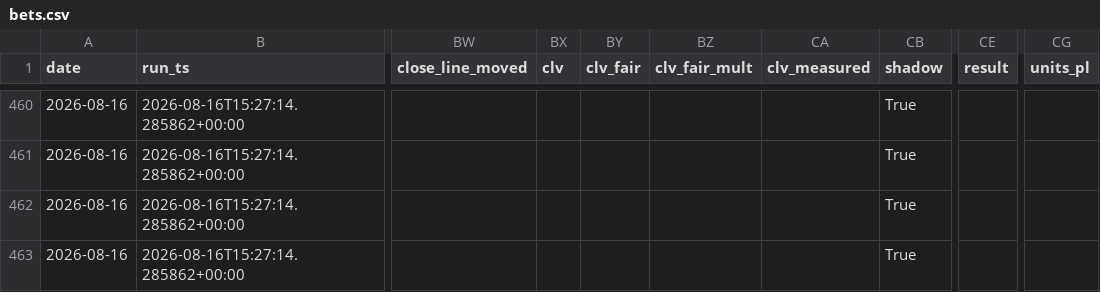
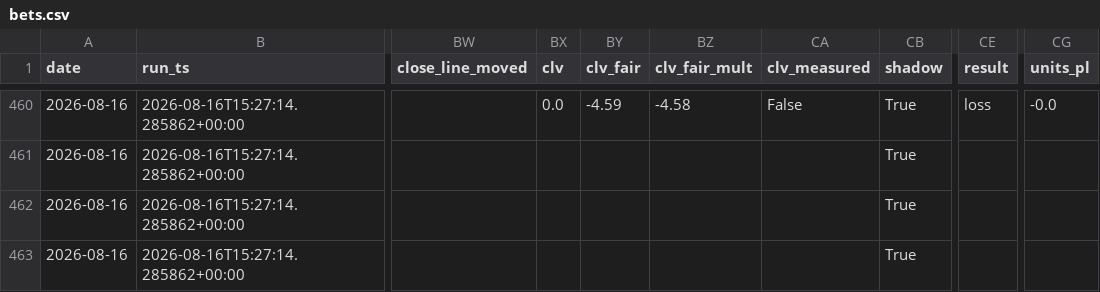
Before and after one commit to nfliegelman/ridgeseeker, a CSV file: docs/bets.csv, drawn as a sheet; only a part is shown, gaps mark what is left out; the diff covers the shown part only; the diff names each change by its address in the sheet, - before the commit and + after, or states it on an @@ line.

```diff
--- a/docs/bets.csv
+++ b/docs/bets.csv
-BX460 (clv): (empty)
+BX460 (clv): 0.0
-BY460 (clv_fair): (empty)
+BY460 (clv_fair): -4.59
-BZ460 (clv_fair_mult): (empty)
+BZ460 (clv_fair_mult): -4.58
-CA460 (clv_measured): (empty)
+CA460 (clv_measured): False
-CE460 (result): (empty)
+CE460 (result): loss
-CG460 (units_pl): (empty)
+CG460 (units_pl): -0.0
```
Also changed, not shown: 64 edited cells elsewhere in this file, docs/runlog.csv, 5 other files.
